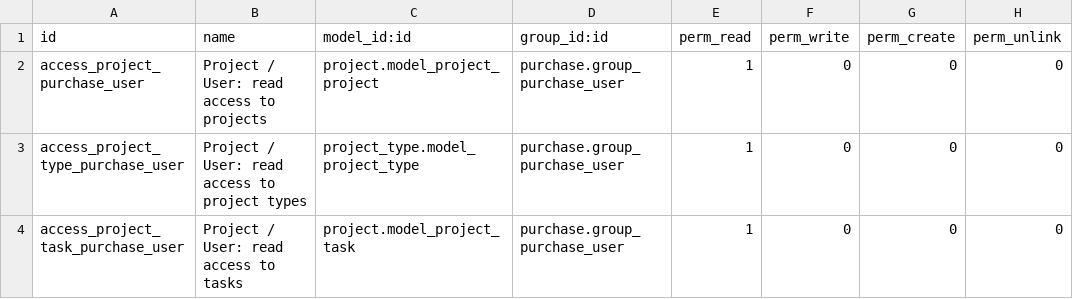
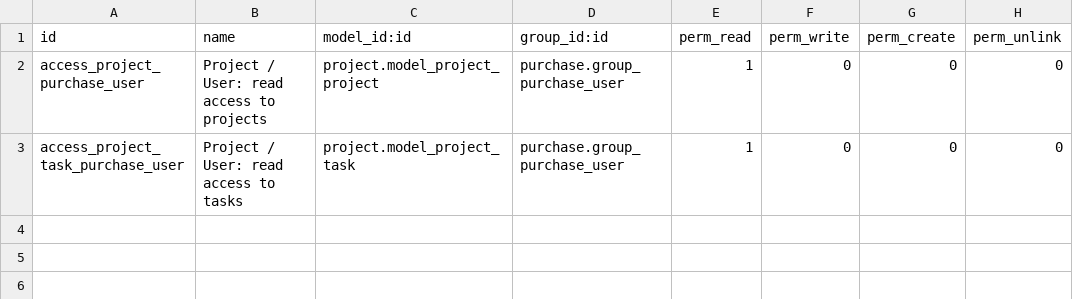
Before and after one commit to Numigi/odoo-project-addons, a CSV file: project_wip_outsourcing/security/ir.model.access.csv, drawn as a sheet; the diff names each change by its address in the sheet, - before the commit and + after, or states it on an @@ line.

```diff
--- a/project_wip_outsourcing/security/ir.model.access.csv
+++ b/project_wip_outsourcing/security/ir.model.access.csv
-row 3: access_project_type_purchase_user | Project / User: read access to project types | project_type.model_project_type | purchase.group_purchase_user | 1 | 0 | 0 | 0
```
Also changed, not shown: 28 other files.
